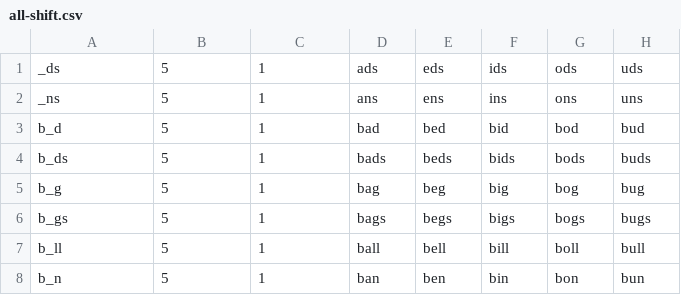
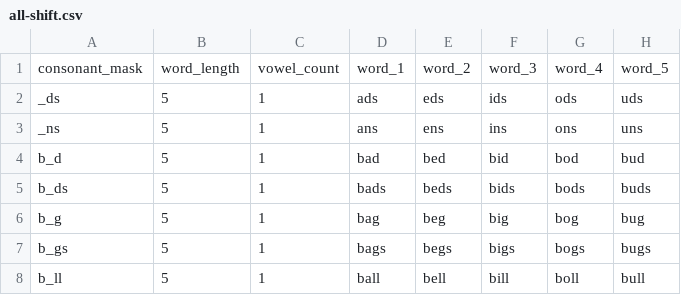
Before and after one commit to sackio/wurdz, a CSV file: data/all-shift.csv, drawn as a sheet; only a part is shown; the shorter side is filled out with more unchanged rows.

```diff
--- a/data/all-shift.csv
+++ b/data/all-shift.csv
@@ -1 +1,2 @@
+consonant_mask,word_length,vowel_count,word_1,word_2,word_3,word_4,word_5
 _ds,5,1,ads,eds,ids,ods,uds
```
Also changed, not shown: data/single-shift.csv, 1 other file.
